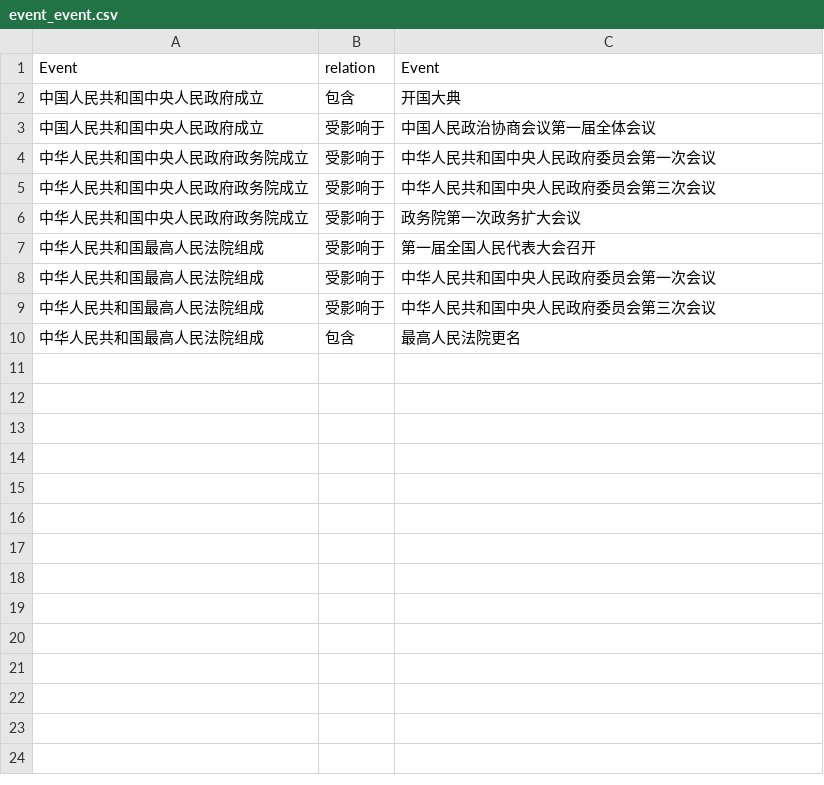
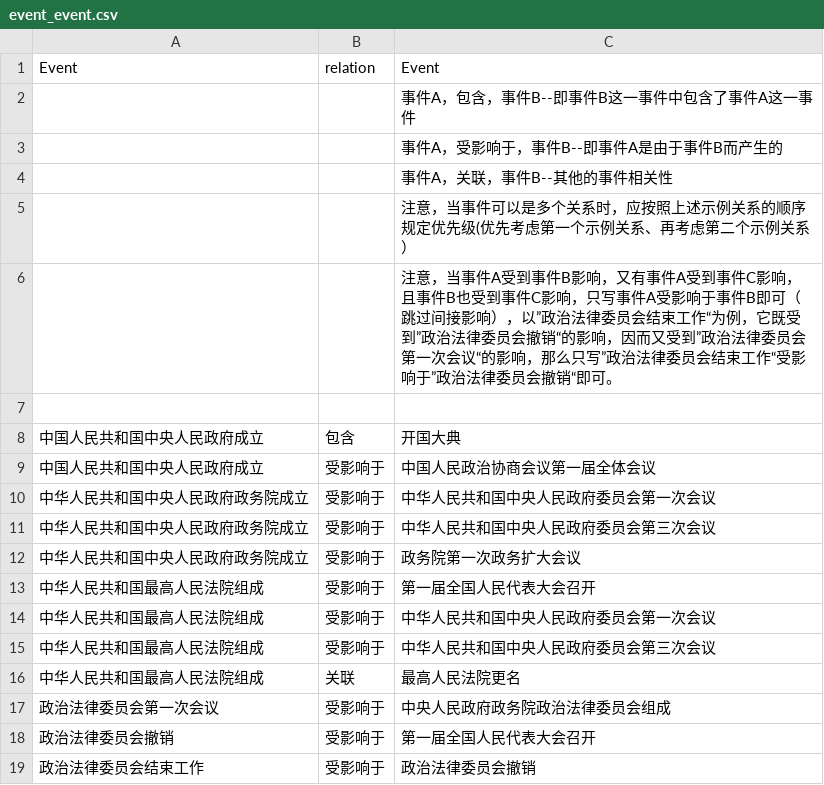
Before and after one commit to jufengyuan-road-kindergarten/VisualizationPlatform, a CSV file: 社会主义革命和建设时期/1.基本完成社会主义改造时期/event_event.csv, drawn as a sheet.

```diff
--- a/社会主义革命和建设时期/1.基本完成社会主义改造时期/event_event.csv
+++ b/社会主义革命和建设时期/1.基本完成社会主义改造时期/event_event.csv
@@ -1,2 +1,8 @@
 Event,relation,Event
+,,事件A，包含，事件B--即事件B这一事件中包含了事件A这一事件
+,,事件A，受影响于，事件B--即事件A是由于事件B而产生的
+,,事件A，关联，事件B--其他的事件相关性
+,,注意，当事件可以是多个关系时，应按照上述示例关系的顺序规定优先级(优先考虑第一个示例关系、再考虑第二个示例关系）
+,,注意，当事件A受到事件B影响，又有事件A受到事件C影响，且事件B也受到事件C影响，只写事件A受影响于事件B即可（跳过间接影响），以”政治法律委员会结束工作“为例，它既受到”政治法律委员会撤销“的影响，因而又受到”政治法律委员会第一次会议“的影响，那么只写”政治法律委员会结束工作“受影响于”政治法律委员会撤销“即可。
+
 中国人民共和国中央人民政府成立,包含,开国大典
@@ -9,2 +15,5 @@ Event,relation,Event
 中华人民共和国最高人民法院组成,受影响于,中华人民共和国中央人民政府委员会第三次会议
-中华人民共和国最高人民法院组成,包含,最高人民法院更名
+中华人民共和国最高人民法院组成,关联,最高人民法院更名
+政治法律委员会第一次会议,受影响于,中央人民政府政务院政治法律委员会组成
+政治法律委员会撤销,受影响于,第一届全国人民代表大会召开
+政治法律委员会结束工作,受影响于,政治法律委员会撤销
```
Also changed, not shown: 社会主义革命和建设时期/1.基本完成社会主义改造时期/event.csv.
